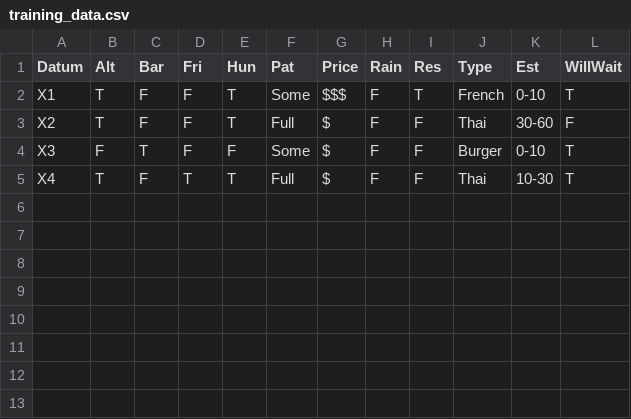
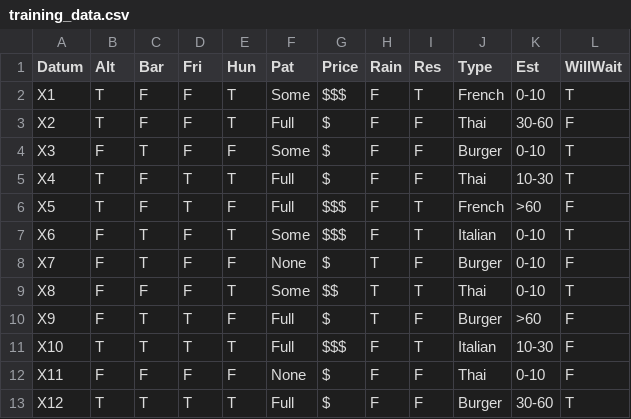
Before and after one commit to cdrubin/julia_classifier, a CSV file: training_data.csv, drawn as a sheet; the diff names each change by its address in the sheet, - before the commit and + after, or states it on an @@ line.

Commit message:
Update training_data.csv

```diff
--- a/training_data.csv
+++ b/training_data.csv
+row 6: X5 | T | F | T | F | Full | $$$ | F | T | French | >60 | F
+row 7: X6 | F | T | F | T | Some | $$$ | F | T | Italian | 0-10 | T
+row 8: X7 | F | T | F | F | None | $ | T | F | Burger | 0-10 | F
+row 9: X8 | F | F | F | T | Some | $$ | T | T | Thai | 0-10 | T
+row 10: X9 | F | T | T | F | Full | $ | T | F | Burger | >60 | F
+row 11: X10 | T | T | T | T | Full | $$$ | F | T | Italian | 10-30 | F
+row 12: X11 | F | F | F | F | None | $ | F | F | Thai | 0-10 | F
+row 13: X12 | T | T | T | T | Full | $ | F | F | Burger | 30-60 | T
```
